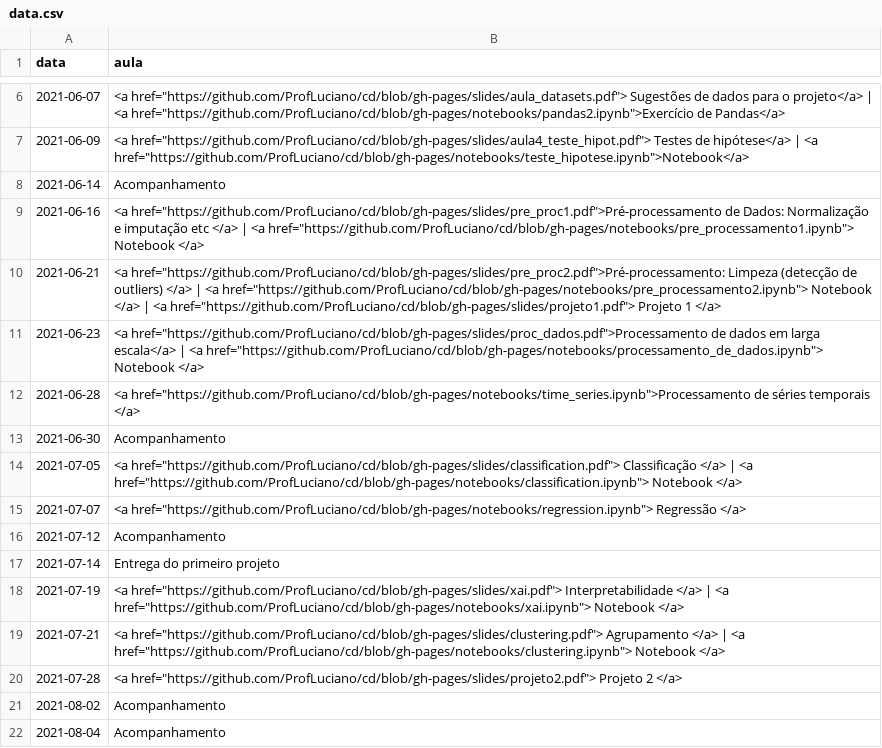
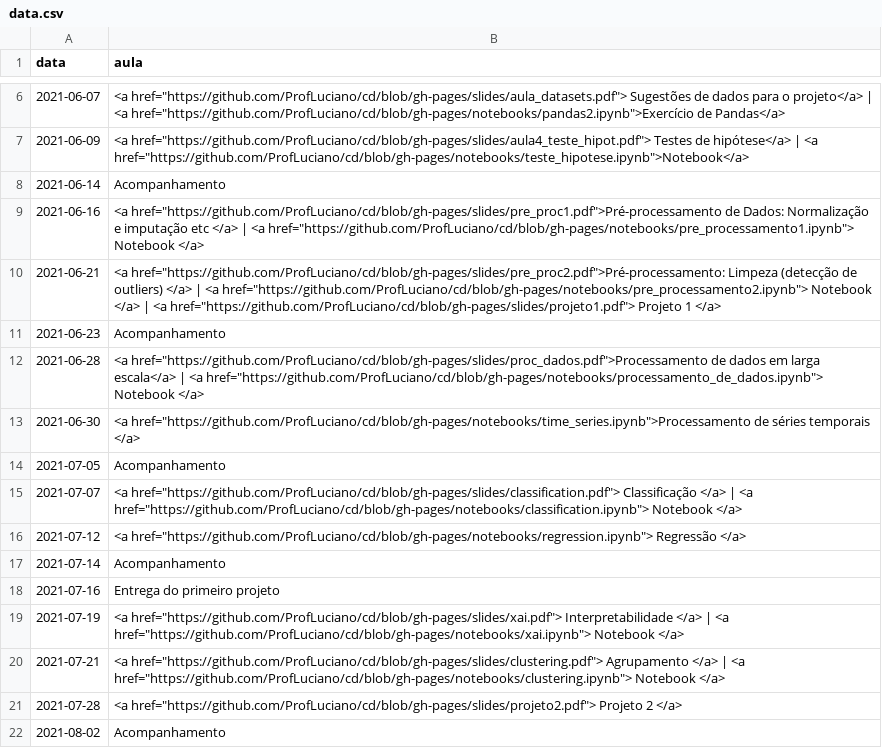
Before and after one commit to ProfLuciano/cd, a CSV file: pages/data.csv, drawn as a sheet; only a part is shown, gaps mark what is left out; the shorter side is filled out with more unchanged rows.

Commit message:
changed dates

```diff
--- a/pages/data.csv
+++ b/pages/data.csv
@@ -10,9 +10,10 @@ data,aula
 2021-06-21,<a href="https://github.com/ProfLuciano/cd/blob/gh-pages/slides/pre_proc2.pdf">Pré-processamento: Limpeza (detecção de outliers) </a> | <a href="https://github.com/ProfLuciano/cd/blob/gh-pages/notebooks/pre_processamento2.ipynb"> Notebook </a> | <a href="https://github.com/ProfLuciano/cd/blob/gh-pages/slides/projeto1.pdf"> Projeto 1 </a>
-2021-06-23,<a href="https://github.com/ProfLuciano/cd/blob/gh-pages/slides/proc_dados.pdf">Processamento de dados em larga escala</a> | <a href="https://github.com/ProfLuciano/cd/blob/gh-pages/notebooks/processamento_de_dados.ipynb"> Notebook </a>
-2021-06-28,<a href="https://github.com/ProfLuciano/cd/blob/gh-pages/notebooks/time_series.ipynb">Processamento de séries temporais </a>
-2021-06-30,Acompanhamento
-2021-07-05,<a href="https://github.com/ProfLuciano/cd/blob/gh-pages/slides/classification.pdf"> Classificação  </a> |  <a href="https://github.com/ProfLuciano/cd/blob/gh-pages/notebooks/classification.ipynb">  Notebook </a>
-2021-07-07,<a href="https://github.com/ProfLuciano/cd/blob/gh-pages/notebooks/regression.ipynb"> Regressão </a>
-2021-07-12,Acompanhamento
-2021-07-14,Entrega do primeiro projeto
+2021-06-23,Acompanhamento
+2021-06-28,<a href="https://github.com/ProfLuciano/cd/blob/gh-pages/slides/proc_dados.pdf">Processamento de dados em larga escala</a> | <a href="https://github.com/ProfLuciano/cd/blob/gh-pages/notebooks/processamento_de_dados.ipynb"> Notebook </a>
+2021-06-30,<a href="https://github.com/ProfLuciano/cd/blob/gh-pages/notebooks/time_series.ipynb">Processamento de séries temporais </a>
+2021-07-05,Acompanhamento
+2021-07-07,<a href="https://github.com/ProfLuciano/cd/blob/gh-pages/slides/classification.pdf"> Classificação  </a> |  <a href="https://github.com/ProfLuciano/cd/blob/gh-pages/notebooks/classification.ipynb">  Notebook </a>
+2021-07-12,<a href="https://github.com/ProfLuciano/cd/blob/gh-pages/notebooks/regression.ipynb"> Regressão </a>
+2021-07-14,Acompanhamento
+2021-07-16,Entrega do primeiro projeto
 2021-07-19,<a href="https://github.com/ProfLuciano/cd/blob/gh-pages/slides/xai.pdf"> Interpretabilidade  </a> |  <a href="https://github.com/ProfLuciano/cd/blob/gh-pages/notebooks/xai.ipynb">  Notebook </a>
```
